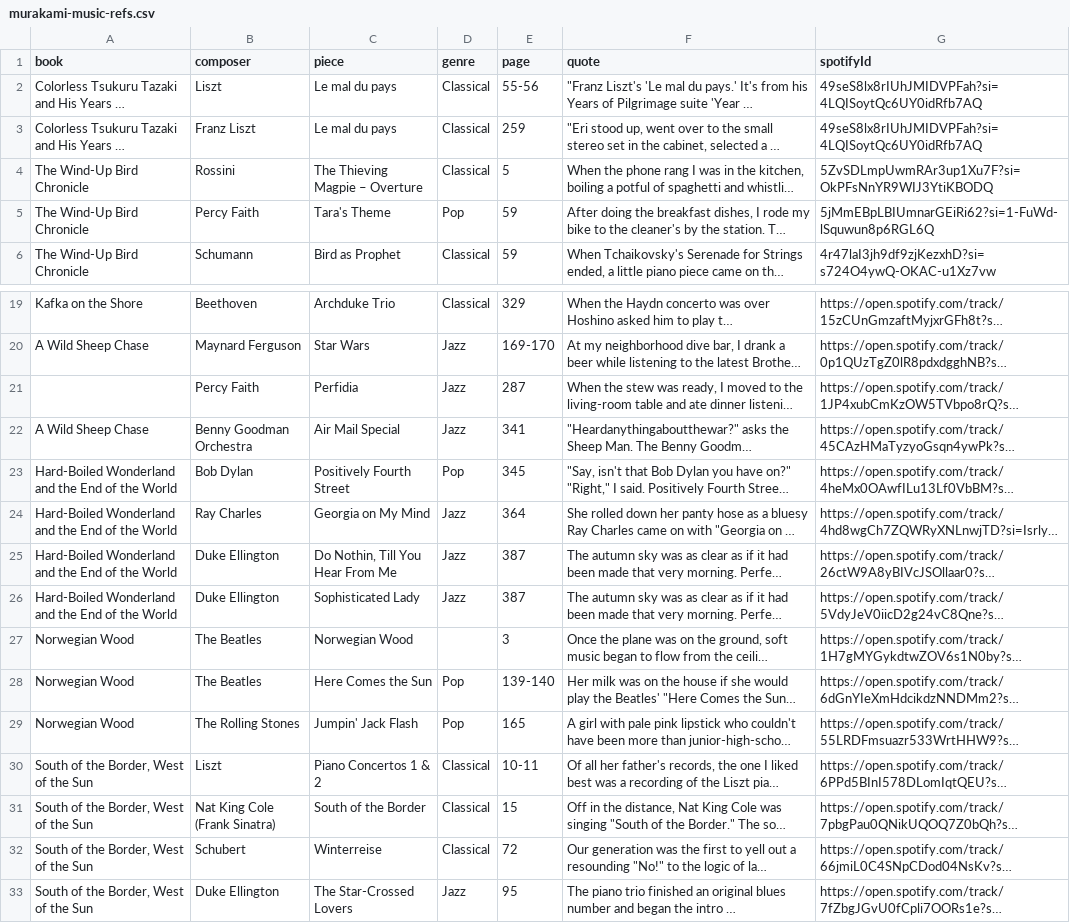
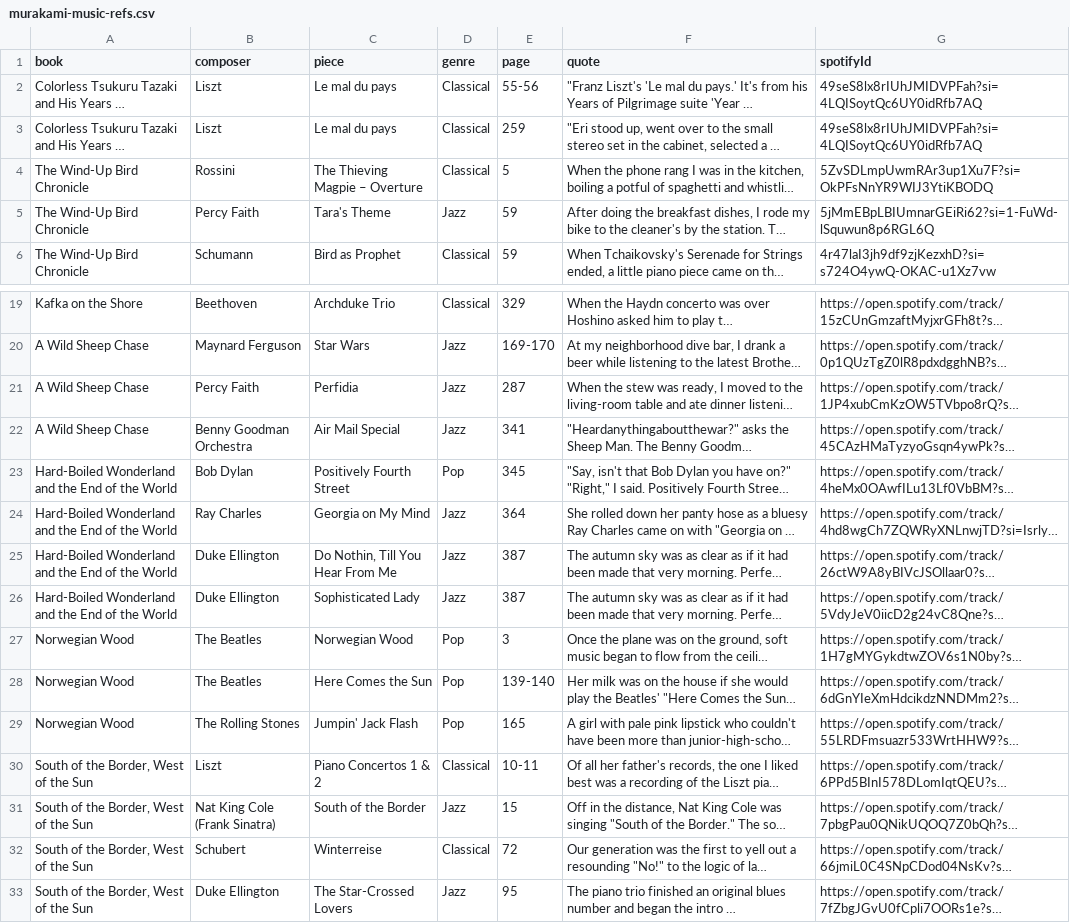
Before and after one commit to johnwcallahan/murakami-music, a CSV file: original_data/murakami-music-refs.csv (was data/murakami-music-refs.csv), drawn as a sheet; only a part is shown, gaps mark what is left out; long unchanged cells end in …; the diff names each change by its address in the sheet, - before the commit and + after, or states it on an @@ line.

```diff
--- a/data/murakami-music-refs.csv
+++ b/original_data/murakami-music-refs.csv
-B3 (composer): Franz Liszt
+B3 (composer): Liszt
-D5 (genre): Pop
+D5 (genre): Jazz
-A21 (book): (empty)
+A21 (book): A Wild Sheep Chase
-D27 (genre): (empty)
+D27 (genre): Pop
-D31 (genre): Classical
+D31 (genre): Jazz
```
Also changed, not shown: 19 other files.
